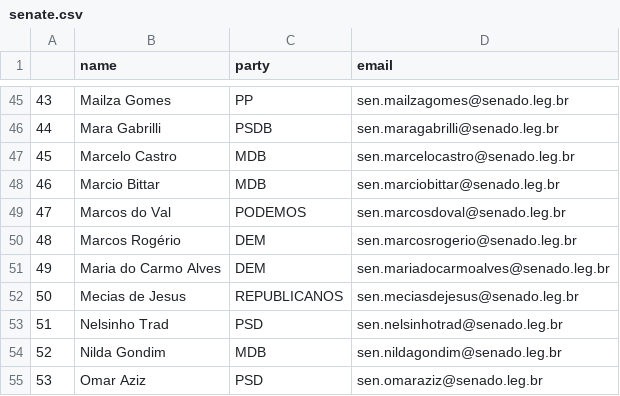
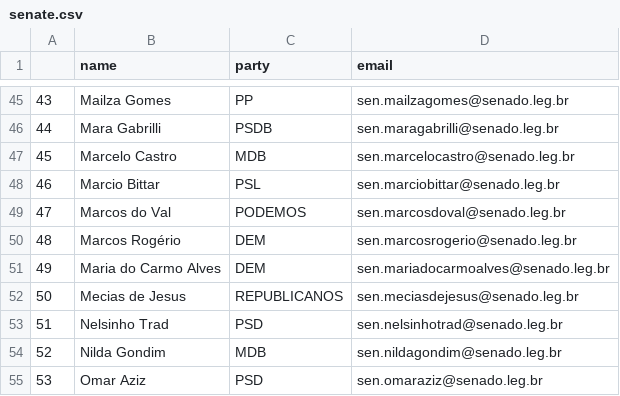
Before and after one commit to 7onn/7onn.github.io, a CSV file: senate.csv, drawn as a sheet; only a part is shown, gaps mark what is left out.

```diff
--- a/senate.csv
+++ b/senate.csv
@@ -47,3 +47,3 @@
 45,Marcelo Castro,MDB,sen.marcelocastro@senado.leg.br
-46,Marcio Bittar,MDB,sen.marciobittar@senado.leg.br
+46,Marcio Bittar,PSL,sen.marciobittar@senado.leg.br
 47,Marcos do Val,PODEMOS,sen.marcosdoval@senado.leg.br
```
Also changed, not shown: congress.csv, 2 other files.
